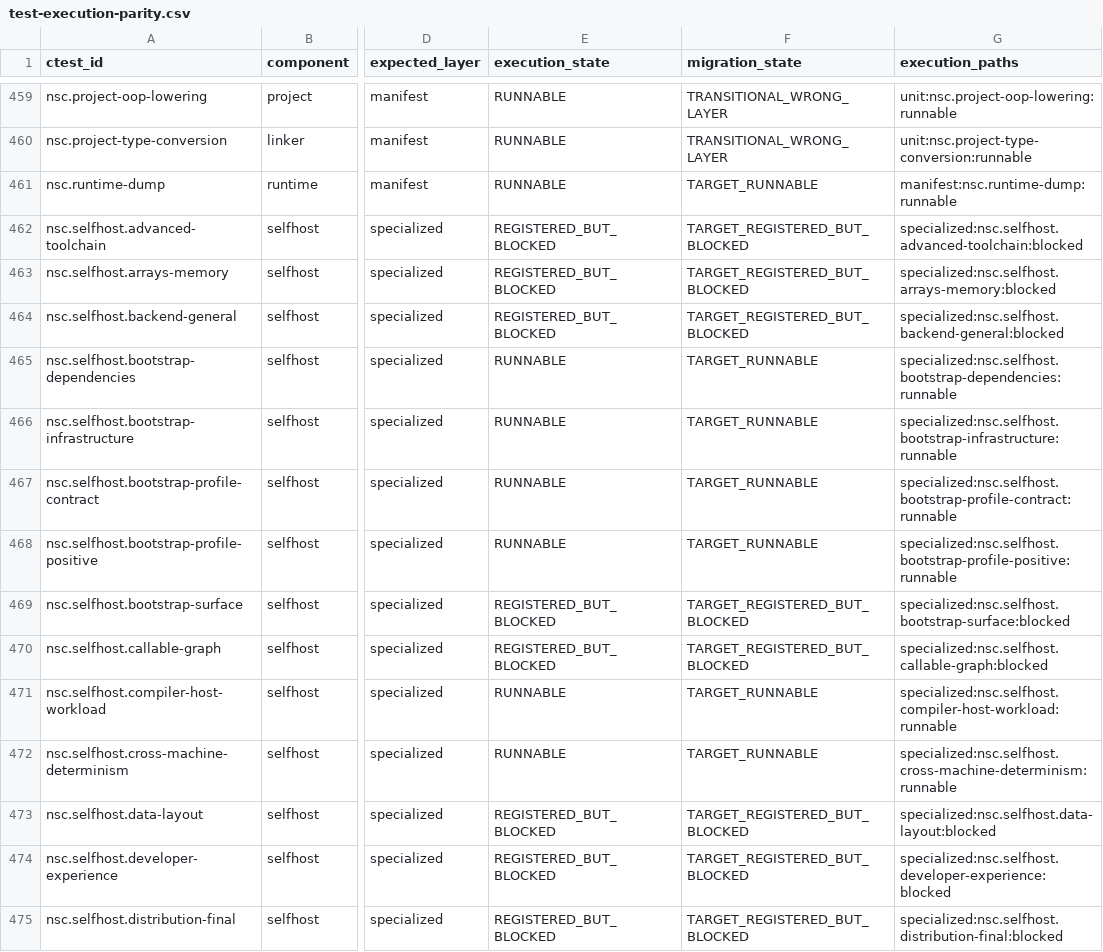
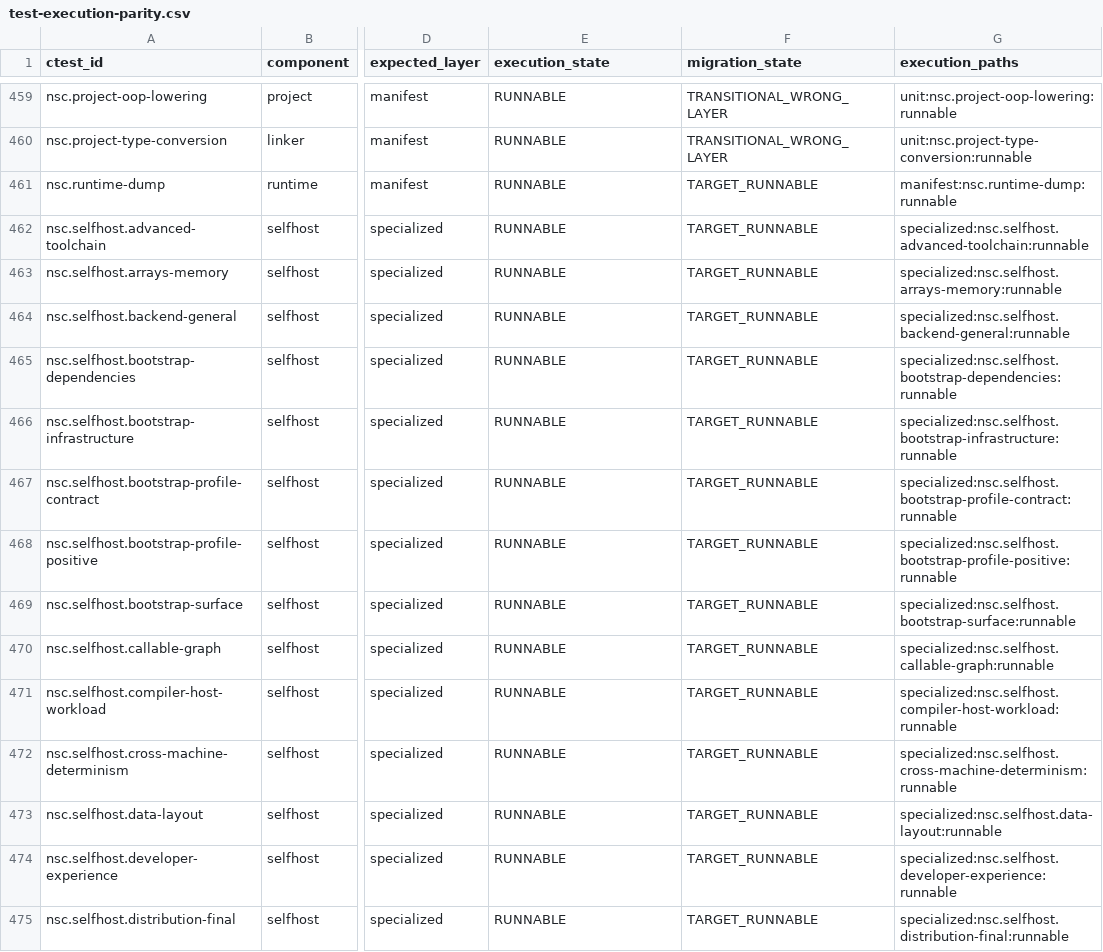
Before and after one commit to al82dev/nsc-devel, a CSV file: docs/compiler-optimization/test-infrastructure/test-execution-parity.csv, drawn as a sheet; only a part is shown, gaps mark what is left out; the diff covers the shown part only; the diff names each change by its address in the sheet, - before the commit and + after, or states it on an @@ line.

```diff
--- a/docs/compiler-optimization/test-infrastructure/test-execution-parity.csv
+++ b/docs/compiler-optimization/test-infrastructure/test-execution-parity.csv
-E462:E464 (execution_state): REGISTERED_BUT_BLOCKED
+E462:E464 (execution_state): RUNNABLE
-F462:F464 (migration_state): TARGET_REGISTERED_BUT_BLOCKED
+F462:F464 (migration_state): TARGET_RUNNABLE
-G462 (execution_paths): specialized:nsc.selfhost.advanced-toolchain:blocked
+G462 (execution_paths): specialized:nsc.selfhost.advanced-toolchain:runnable
-G463 (execution_paths): specialized:nsc.selfhost.arrays-memory:blocked
+G463 (execution_paths): specialized:nsc.selfhost.arrays-memory:runnable
-G464 (execution_paths): specialized:nsc.selfhost.backend-general:blocked
+G464 (execution_paths): specialized:nsc.selfhost.backend-general:runnable
-E469:E470 (execution_state): REGISTERED_BUT_BLOCKED
+E469:E470 (execution_state): RUNNABLE
-F469:F470 (migration_state): TARGET_REGISTERED_BUT_BLOCKED
+F469:F470 (migration_state): TARGET_RUNNABLE
-G469 (execution_paths): specialized:nsc.selfhost.bootstrap-surface:blocked
+G469 (execution_paths): specialized:nsc.selfhost.bootstrap-surface:runnable
-G470 (execution_paths): specialized:nsc.selfhost.callable-graph:blocked
+G470 (execution_paths): specialized:nsc.selfhost.callable-graph:runnable
-E473:E475 (execution_state): REGISTERED_BUT_BLOCKED
+E473:E475 (execution_state): RUNNABLE
-F473:F475 (migration_state): TARGET_REGISTERED_BUT_BLOCKED
+F473:F475 (migration_state): TARGET_RUNNABLE
-G473 (execution_paths): specialized:nsc.selfhost.data-layout:blocked
+G473 (execution_paths): specialized:nsc.selfhost.data-layout:runnable
-G474 (execution_paths): specialized:nsc.selfhost.developer-experience:blocked
+G474 (execution_paths): specialized:nsc.selfhost.developer-experience:runnable
-G475 (execution_paths): specialized:nsc.selfhost.distribution-final:blocked
+G475 (execution_paths): specialized:nsc.selfhost.distribution-final:runnable
```
Also changed, not shown: 99 edited cells elsewhere in this file, 4 other files.
